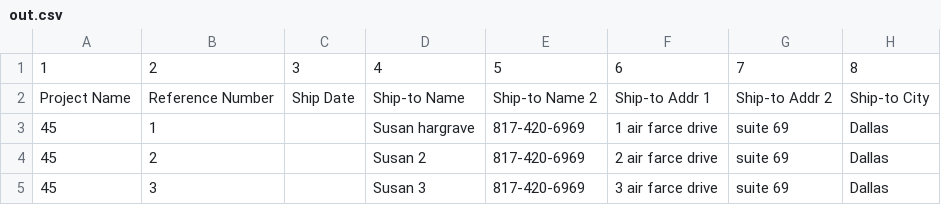
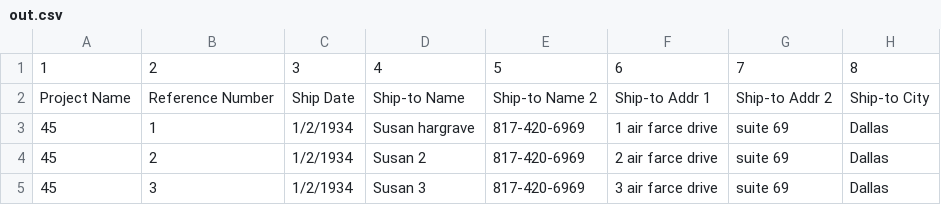
Before and after one commit to DustanBaker/Order-Converter, a CSV file: out.csv, drawn as a sheet; only a part is shown; the diff names each change by its address in the sheet, - before the commit and + after, or states it on an @@ line.

```diff
--- a/out.csv
+++ b/out.csv
-C3:C5: (empty)
+C3:C5: 1/2/1934
```
Also changed, not shown: Terminix Test Shippment.csv, USCG Test.csv, 3 other files.
